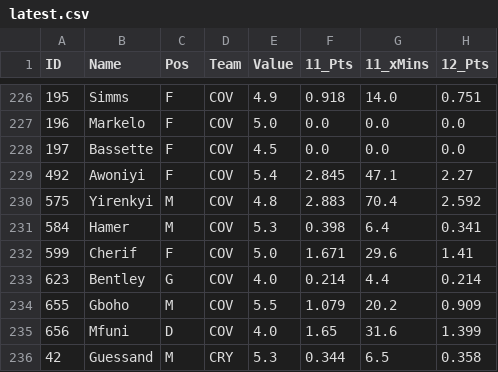
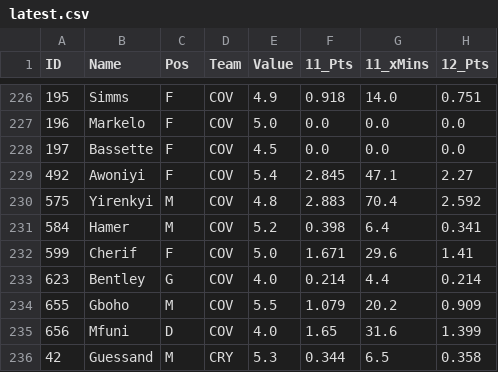
Before and after one commit to rijul1597/fpl-model, a CSV file: data/projections/latest.csv, drawn as a sheet; only a part is shown, gaps mark what is left out; the diff names each change by its address in the sheet, - before the commit and + after, or states it on an @@ line.

```diff
--- a/data/projections/latest.csv
+++ b/data/projections/latest.csv
-E231 (Value): 5.3
+E231 (Value): 5.2
```
Also changed, not shown: 7 other files.
